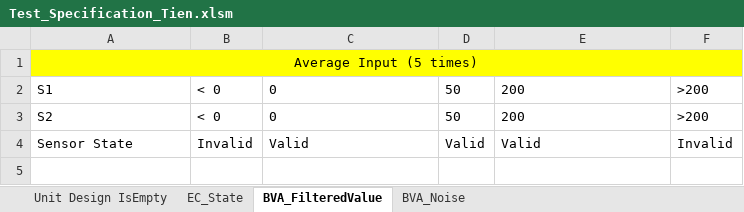
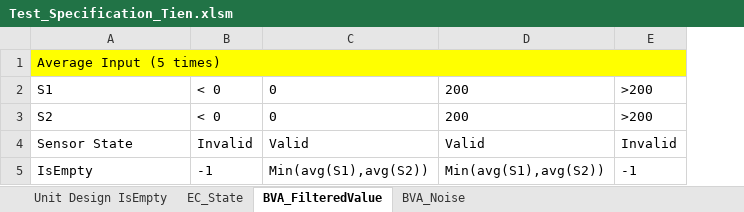
Before and after one commit to crispinkoech/Autonomous_Parking_Test, an Excel workbook: Documents/Tien/Test_Specification_Tien.xlsm, sheet BVA_FilteredValue, drawn as a sheet; values as stored, in another font and other column widths than the file's, no borders; removed rows and columns are numbered as before the commit, all else as after; the diff names each change by its address in the sheet, - before the commit and + after, or states it on an @@ line.

```diff
--- a/Documents/Tien/Test_Specification_Tien.xlsm (sheet BVA_FilteredValue)
+++ b/Documents/Tien/Test_Specification_Tien.xlsm (sheet BVA_FilteredValue)
-column D, rows 2-4: 50 | 50 | Valid
-A1 alignment: center
+A1 alignment: left
+row 5: IsEmpty | -1 | Min(avg(S1),avg(S2)) | Min(avg(S1),avg(S2)) | -1
```
Also changed, not shown: sheet Unit Design IsEmpty, sheet BVA_Noise, sheet EC_State, Documents/Requirement_Specification.xlsx, 4 other files.
